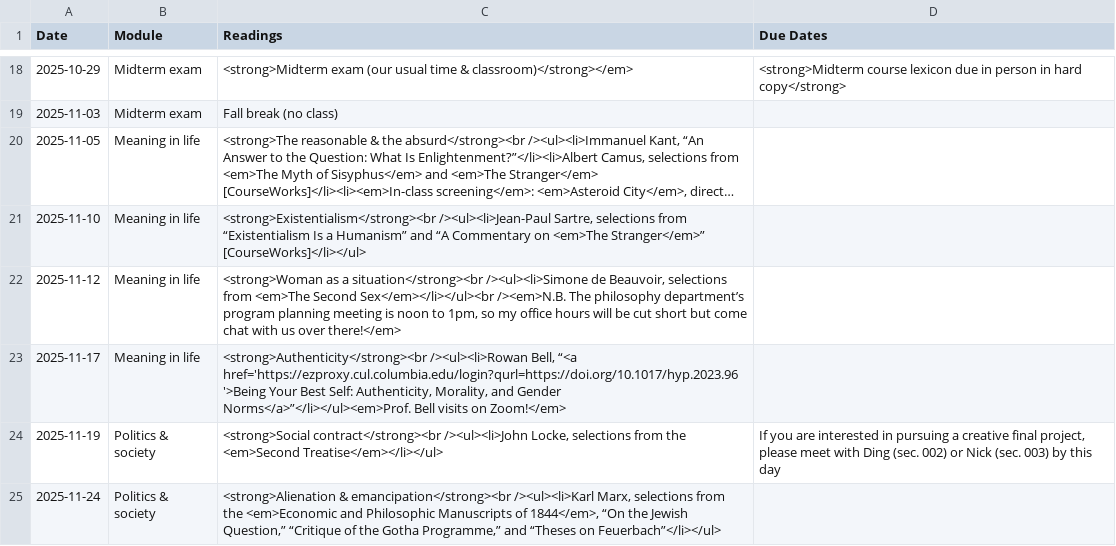
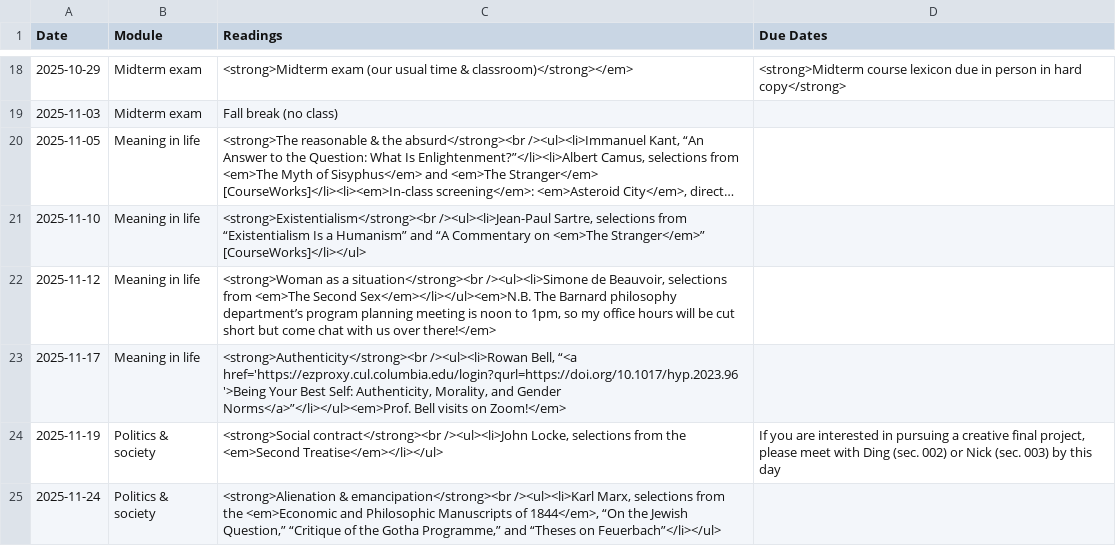
Before and after one commit to dingherself/intro, a CSV file: _data/schedule.csv, drawn as a sheet; only a part is shown, gaps mark what is left out; long unchanged cells end in ….

Commit message:
clarify

```diff
--- a/_data/schedule.csv
+++ b/_data/schedule.csv
@@ -21,3 +21,3 @@ Date,Module,Readings,Due Dates
 2025-11-10,Meaning in life,"<strong>Existentialism</strong><br /><ul><li>Jean-Paul Sartre, selections from “Existentialism Is a Humanism” and “A Commentary on <em>The Stranger</em>” [CourseWorks]</li></ul>",
-2025-11-12,Meaning in life,"<strong>Woman as a situation</strong><br /><ul><li>Simone de Beauvoir, selections from <em>The Second Sex</em></li></ul><br /><em>N.B. The philosophy department’s program planning meeting is noon to 1pm, so my office hours will be cut short but come chat with us over there!</em>",
+2025-11-12,Meaning in life,"<strong>Woman as a situation</strong><br /><ul><li>Simone de Beauvoir, selections from <em>The Second Sex</em></li></ul><em>N.B. The Barnard philosophy department’s program planning meeting is noon to 1pm, so my office hours will be cut short but come chat with us over there!</em>",
 2025-11-17,Meaning in life,"<strong>Authenticity</strong><br /><ul><li>Rowan Bell, “<a href='https://ezproxy.cul.columbia.edu/login?qurl=https://doi.org/10.1017/hyp.2023.96 '>Being Your Best Self: Authenticity, Morality, and Gender Norms</a>”</li></ul><em>Prof. Bell visits on Zoom!</em>",
```
